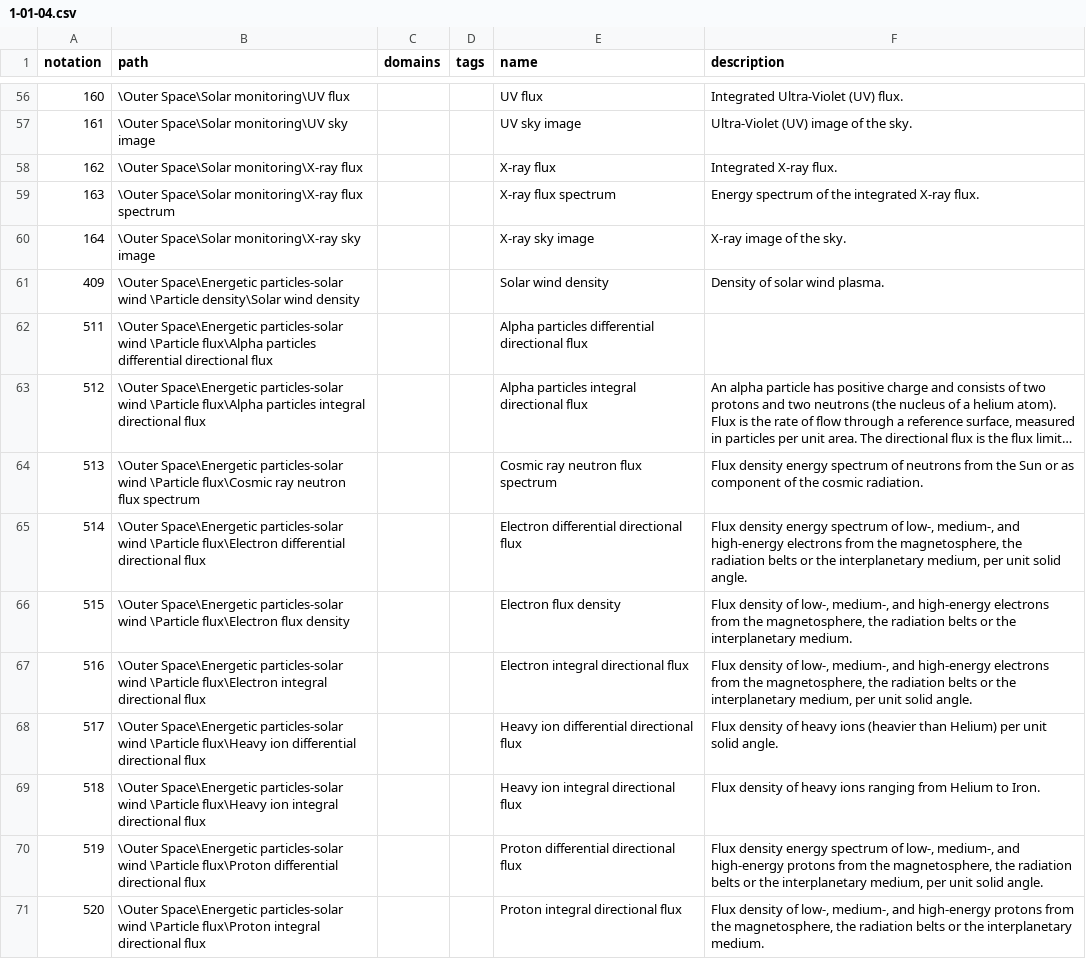
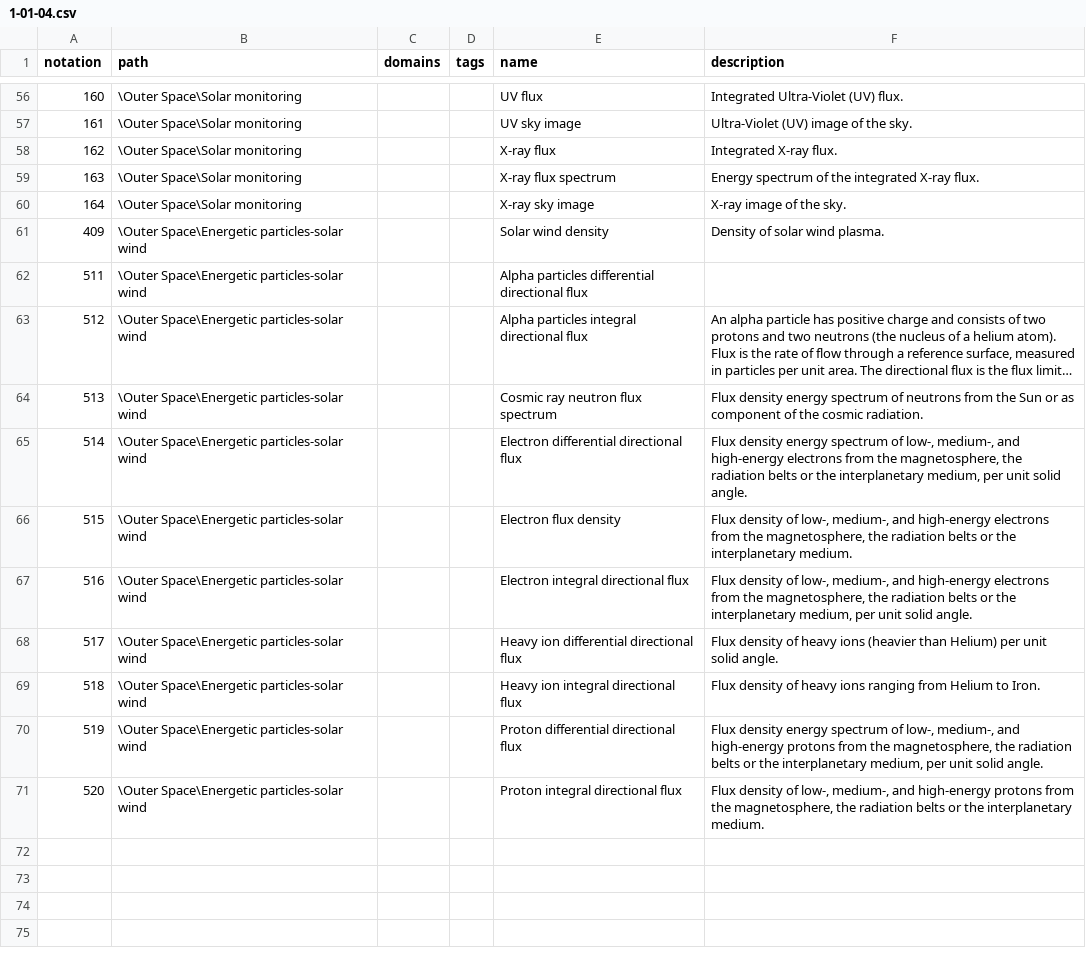
Before and after one commit to wmo-im/wmds, a CSV file: tables_en/1-01-04.csv, drawn as a sheet; only a part is shown, gaps mark what is left out; long unchanged cells end in …; the diff covers the shown part only; the diff names each change by its address in the sheet, - before the commit and + after, or states it on an @@ line.

Commit message:
issue #472, remove name from paths in 1-01-04

```diff
--- a/tables_en/1-01-04.csv
+++ b/tables_en/1-01-04.csv
-B56 (path): \Outer Space\Solar monitoring\UV flux
+B56 (path): \Outer Space\Solar monitoring
-B57 (path): \Outer Space\Solar monitoring\UV sky image
+B57 (path): \Outer Space\Solar monitoring
-B58 (path): \Outer Space\Solar monitoring\X-ray flux
+B58 (path): \Outer Space\Solar monitoring
-B59 (path): \Outer Space\Solar monitoring\X-ray flux spectrum
+B59 (path): \Outer Space\Solar monitoring
-B60 (path): \Outer Space\Solar monitoring\X-ray sky image
+B60 (path): \Outer Space\Solar monitoring
-B61 (path): …particles-solar wind \Particle density\Solar wind density
+B61 (path): …particles-solar wind
-B62 (path): …particles-solar wind \Particle flux\Alpha particles differential directional flux
+B62 (path): …particles-solar wind
-B63 (path): …particles-solar wind \Particle flux\Alpha particles integral directional flux
+B63 (path): …particles-solar wind
-B64 (path): …particles-solar wind \Particle flux\Cosmic ray neutron flux spectrum
+B64 (path): …particles-solar wind
-B65 (path): …particles-solar wind \Particle flux\Electron differential directional flux
+B65 (path): …particles-solar wind
-B66 (path): …particles-solar wind \Particle flux\Electron flux density
+B66 (path): …particles-solar wind
-B67 (path): …particles-solar wind \Particle flux\Electron integral directional flux
+B67 (path): …particles-solar wind
-B68 (path): …particles-solar wind \Particle flux\Heavy ion differential directional flux
+B68 (path): …particles-solar wind
-B69 (path): …particles-solar wind \Particle flux\Heavy ion integral directional flux
+B69 (path): …particles-solar wind
-B70 (path): …particles-solar wind \Particle flux\Proton differential directional flux
+B70 (path): …particles-solar wind
-B71 (path): …particles-solar wind \Particle flux\Proton integral directional flux
+B71 (path): …particles-solar wind
```
Also changed, not shown: 54 edited cells elsewhere in this file, 1 other file.
